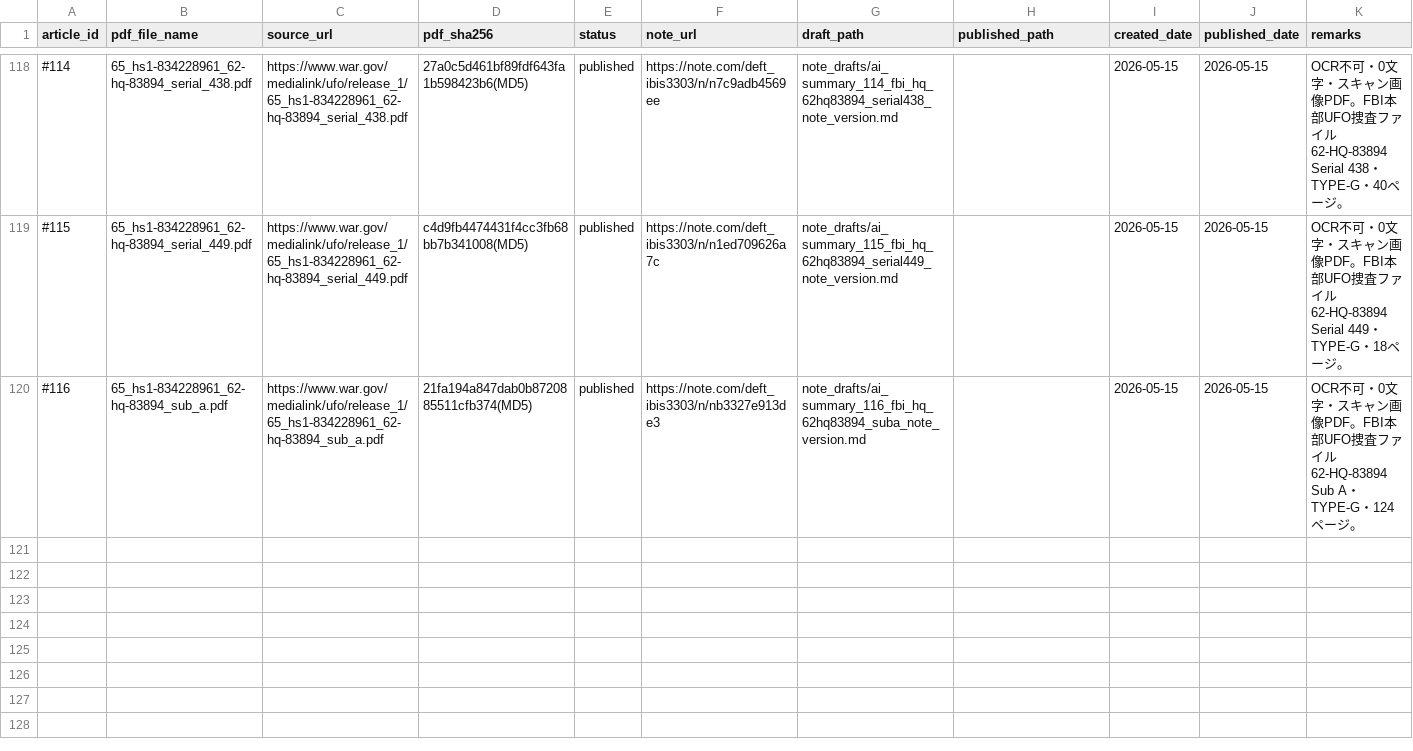
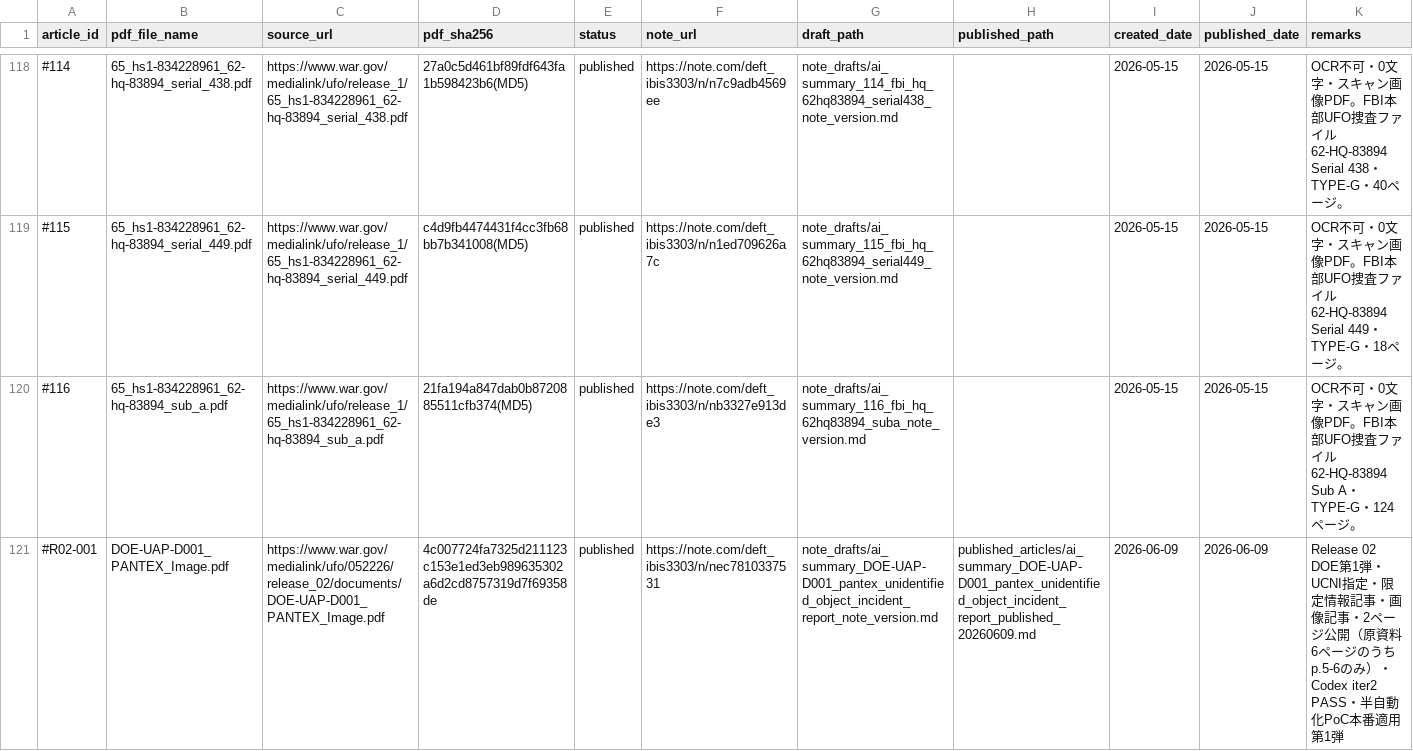
Before and after one commit to SaFuShi/uap_translation_project, a CSV file: review_logs/source_registry.csv, drawn as a sheet; only a part is shown, gaps mark what is left out; the diff names each change by its address in the sheet, - before the commit and + after, or states it on an @@ line.

```diff
--- a/review_logs/source_registry.csv
+++ b/review_logs/source_registry.csv
+row 121: #R02-001 | DOE-UAP-D001_PANTEX_Image.pdf | https://www.war.gov/medialink/ufo/052226/release_02/documents/DOE-UAP-D001_PANTEX_Image.pdf | 4c007724fa7325d211123c153e1ed3eb989635302a6d2cd8757319d7f69358de | published | https://note.com/deft_ibis3303/n/nec7810337531 | note_drafts/ai_summary_DOE-UAP-D001_pantex_unidentified_object_incident_report_note_version.md | published_articles/ai_summary_DOE-UAP-D001_pantex_unidentified_object_incident_report_published_20260609.md | 2026-06-09 | 2026-06-09 | Release 02 DOE第1弾・UCNI指定・限定情報記事・画像記事・2ページ公開（原資料6ページのうちp.5-6のみ）・Codex iter2 PASS・半自動化PoC本番適用第1弾
```
Also changed, not shown: 8 other files.
